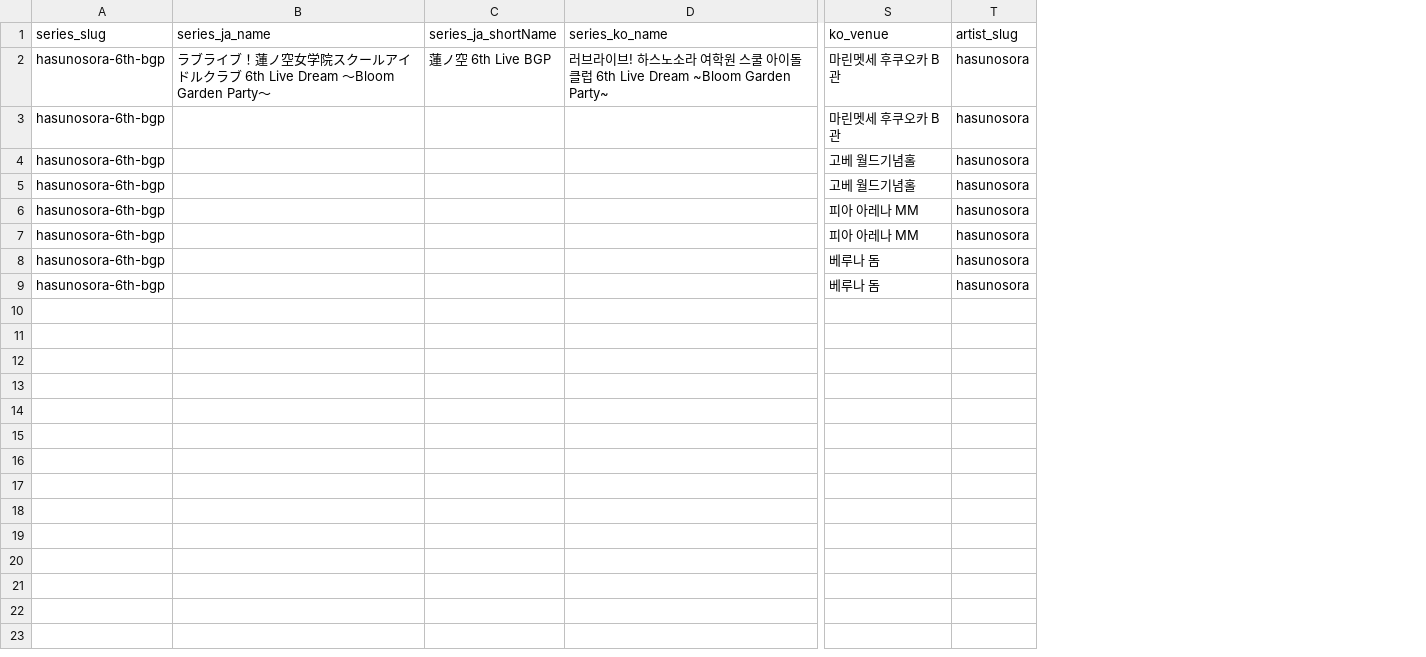
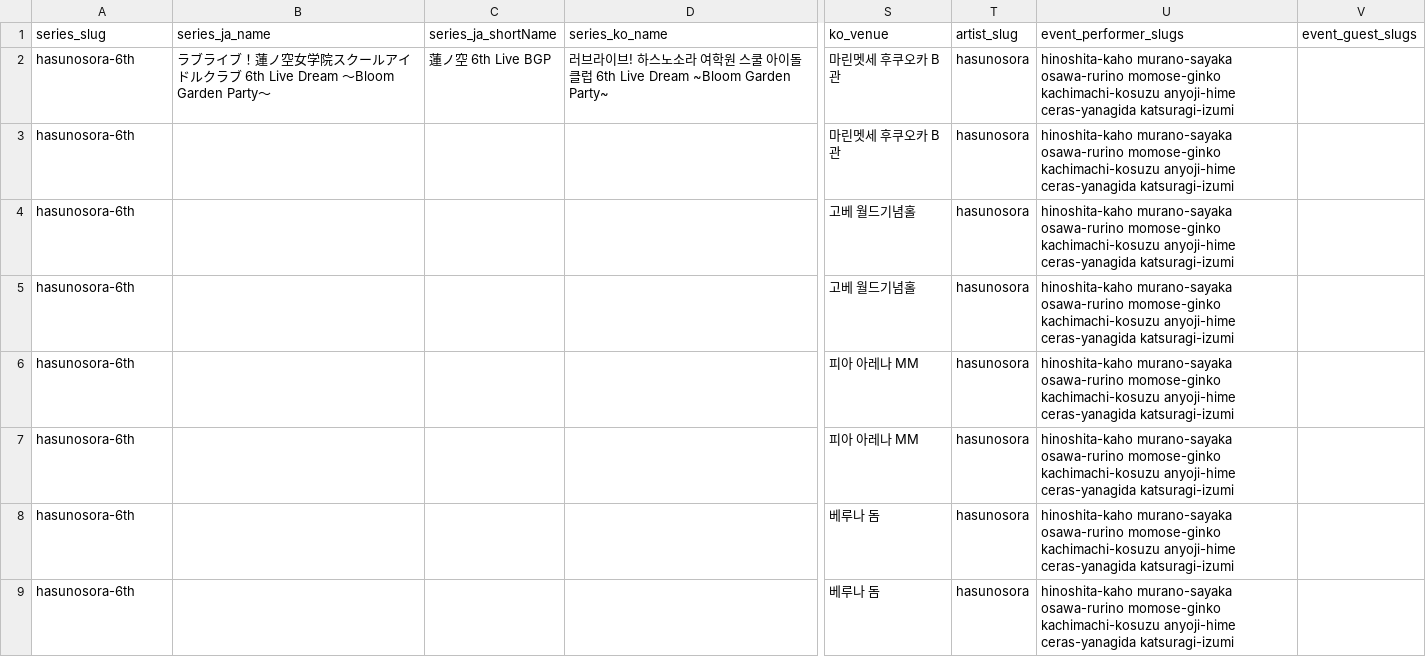
Before and after one commit to opensetlist-db/opensetlist, a CSV file: data/examples/events.csv, drawn as a sheet; only a part is shown, gaps mark what is left out; the diff names each change by its address in the sheet, - before the commit and + after, or states it on an @@ line.

```diff
--- a/data/examples/events.csv
+++ b/data/examples/events.csv
+column U (event_performer_slugs), rows 2-9: all hinoshita-kaho murano-sayaka osawa-rurino momose-ginko kachimachi-kosuzu anyoji-hime ceras-yanagida katsuragi-izumi
+column V (event_guest_slugs), empty
-A2:A9 (series_slug): hasunosora-6th-bgp
+A2:A9 (series_slug): hasunosora-6th
```
Also changed, not shown: data/examples/albums.csv, data/examples/artists.csv, 9 other files.
